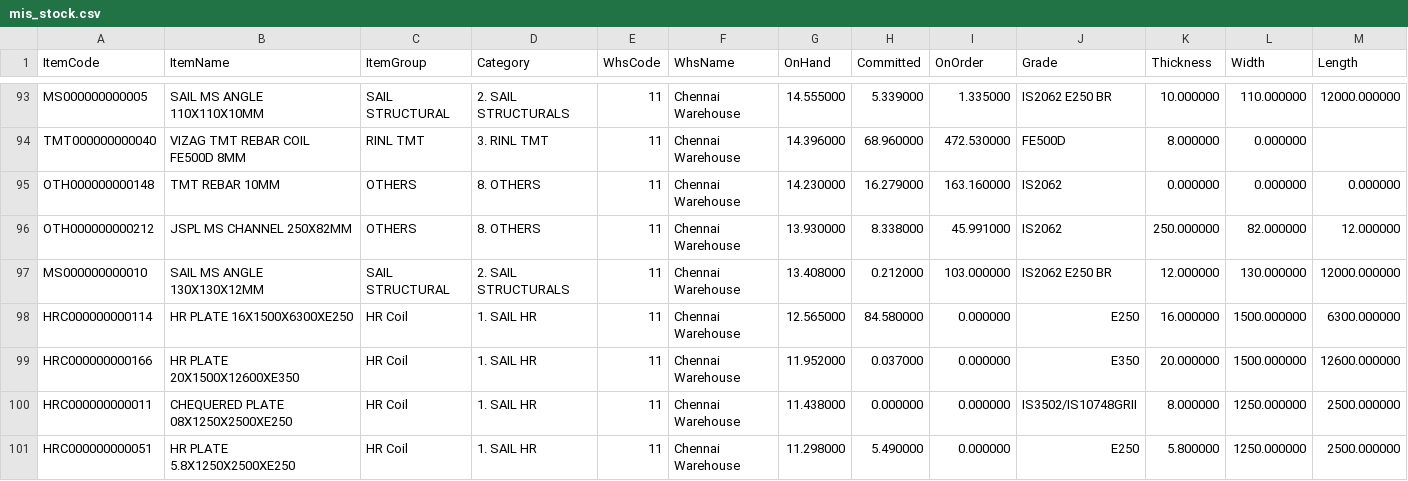
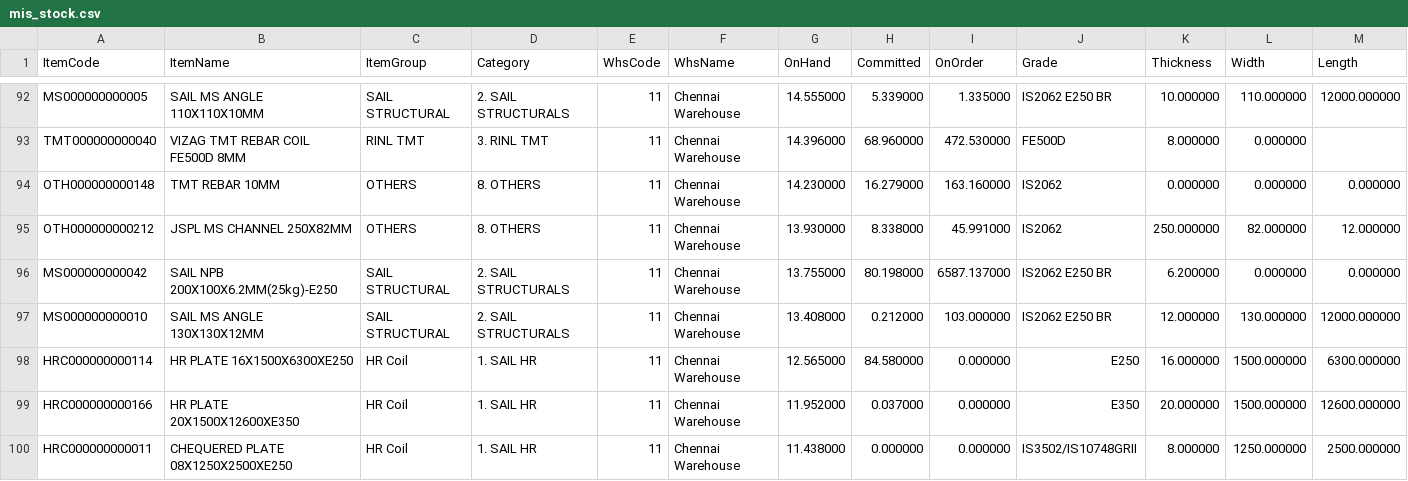
Before and after one commit to BSC23609/mis-portal, a CSV file: stock/mis_stock.csv, drawn as a sheet; only a part is shown, gaps mark what is left out; the shorter side is filled out with more unchanged rows; the diff covers the shown part only; the diff names each change by its address in the sheet, - before the commit and + after, or states it on an @@ line.

```diff
--- a/stock/mis_stock.csv
+++ b/stock/mis_stock.csv
+row 96: MS000000000042 | SAIL NPB 200X100X6.2MM(25kg)-E250 | SAIL STRUCTURAL | 2. SAIL STRUCTURALS | 11 | Chennai Warehouse | 13.755000 | 80.198000 | 6587.137000 | IS2062 E250 BR | 6.200000 | 0.000000 | 0.000000
```
Also changed, not shown: 5 added rows, 6 removed rows, 2 moved rows and 7 edited cells elsewhere in this file, stock/coils.csv, stock/plates.csv, 3 other files.
